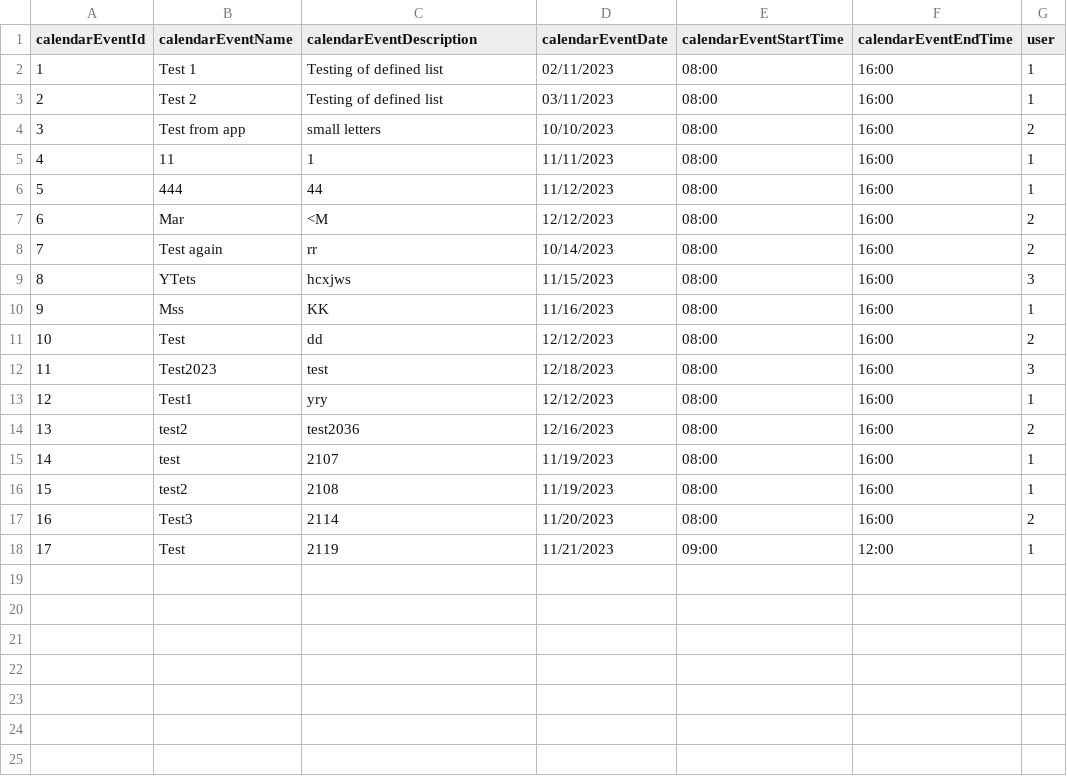
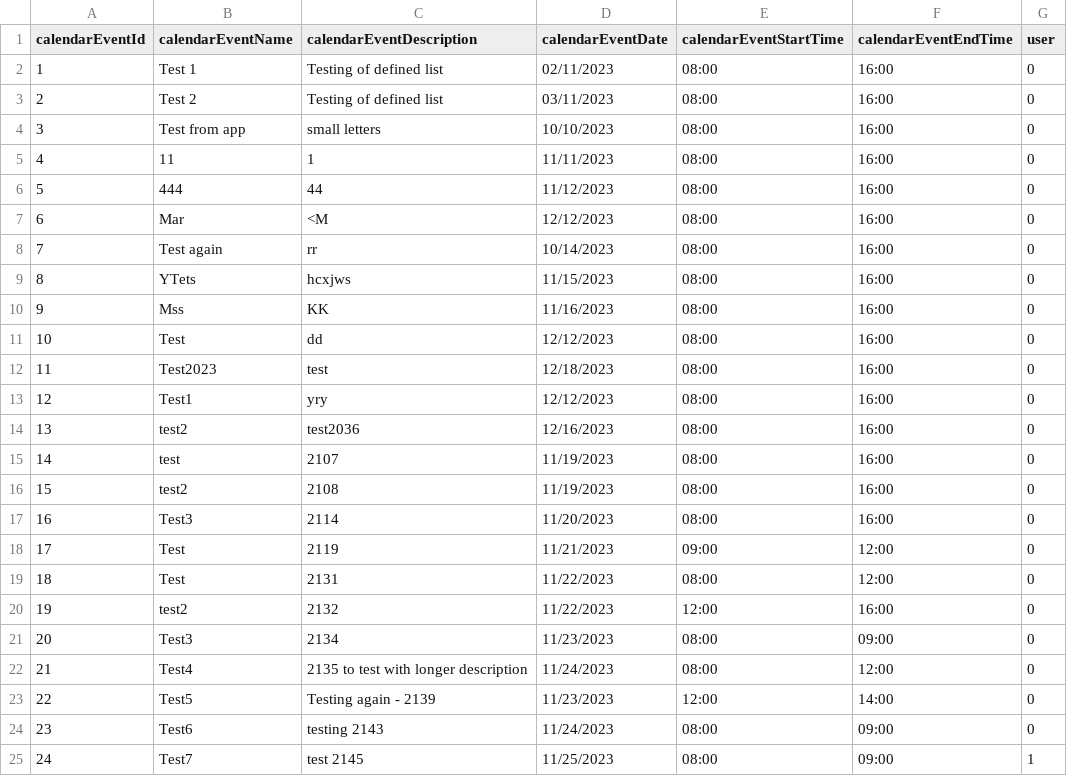
Before and after one commit to infoshareacademy/jcszr11-WeCSharp, a CSV file: Schedulist/CalendarEvents.csv, drawn as a sheet.

Commit message:
Updated message shown to user, tested solution

```diff
--- a/Schedulist/CalendarEvents.csv
+++ b/Schedulist/CalendarEvents.csv
@@ -1,18 +1,25 @@
 calendarEventId,calendarEventName,calendarEventDescription,calendarEventDate,calendarEventStartTime,calendarEventEndTime,user
-1,Test 1,Testing of defined list,02/11/2023,08:00,16:00,1
-2,Test 2,Testing of defined list,03/11/2023,08:00,16:00,1
-3,Test from app,small letters,10/10/2023,08:00,16:00,2
-4,11,1,11/11/2023,08:00,16:00,1
-5,444,44,11/12/2023,08:00,16:00,1
-6,Mar,<M,12/12/2023,08:00,16:00,2
-7,Test again,rr,10/14/2023,08:00,16:00,2
-8,YTets,hcxjws,11/15/2023,08:00,16:00,3
-9,Mss,KK,11/16/2023,08:00,16:00,1
-10,Test,dd,12/12/2023,08:00,16:00,2
-11,Test2023,test,12/18/2023,08:00,16:00,3
-12,Test1,yry,12/12/2023,08:00,16:00,1
-13,test2,test2036,12/16/2023,08:00,16:00,2
-14,test,2107,11/19/2023,08:00,16:00,1
-15,test2,2108,11/19/2023,08:00,16:00,1
-16,Test3,2114,11/20/2023,08:00,16:00,2
-17,Test,2119,11/21/2023,09:00,12:00,1
+1,Test 1,Testing of defined list,02/11/2023,08:00,16:00,0
+2,Test 2,Testing of defined list,03/11/2023,08:00,16:00,0
+3,Test from app,small letters,10/10/2023,08:00,16:00,0
+4,11,1,11/11/2023,08:00,16:00,0
+5,444,44,11/12/2023,08:00,16:00,0
+6,Mar,<M,12/12/2023,08:00,16:00,0
+7,Test again,rr,10/14/2023,08:00,16:00,0
+8,YTets,hcxjws,11/15/2023,08:00,16:00,0
+9,Mss,KK,11/16/2023,08:00,16:00,0
+10,Test,dd,12/12/2023,08:00,16:00,0
+11,Test2023,test,12/18/2023,08:00,16:00,0
+12,Test1,yry,12/12/2023,08:00,16:00,0
+13,test2,test2036,12/16/2023,08:00,16:00,0
+14,test,2107,11/19/2023,08:00,16:00,0
+15,test2,2108,11/19/2023,08:00,16:00,0
+16,Test3,2114,11/20/2023,08:00,16:00,0
+17,Test,2119,11/21/2023,09:00,12:00,0
+18,Test,2131,11/22/2023,08:00,12:00,0
+19,test2,2132,11/22/2023,12:00,16:00,0
+20,Test3,2134,11/23/2023,08:00,09:00,0
+21,Test4,2135 to test with longer description,11/24/2023,08:00,12:00,0
+22,Test5,Testing again - 2139,11/23/2023,12:00,14:00,0
+23,Test6,testing 2143,11/24/2023,08:00,09:00,0
+24,Test7,test 2145,11/25/2023,08:00,09:00,1
```
Also changed, not shown: 2 other files.
